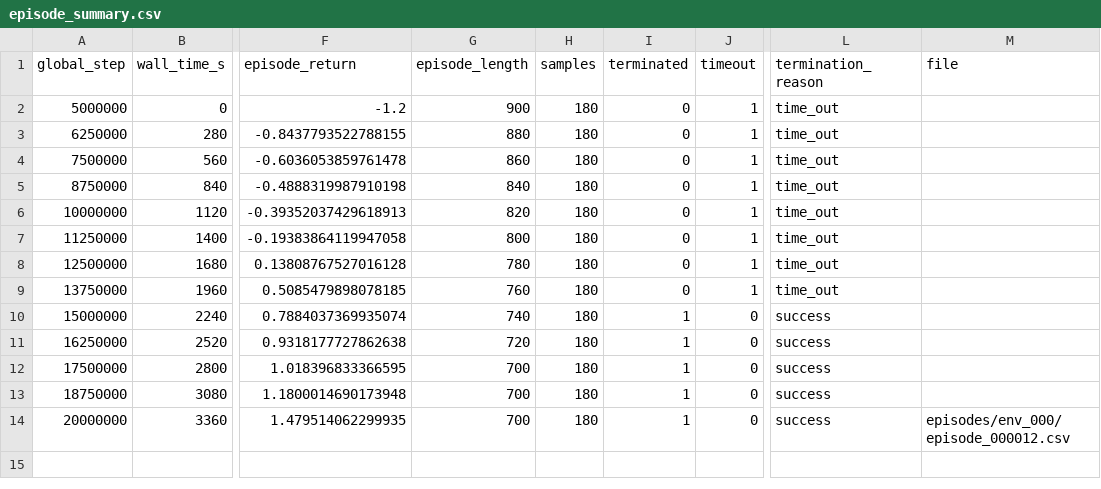
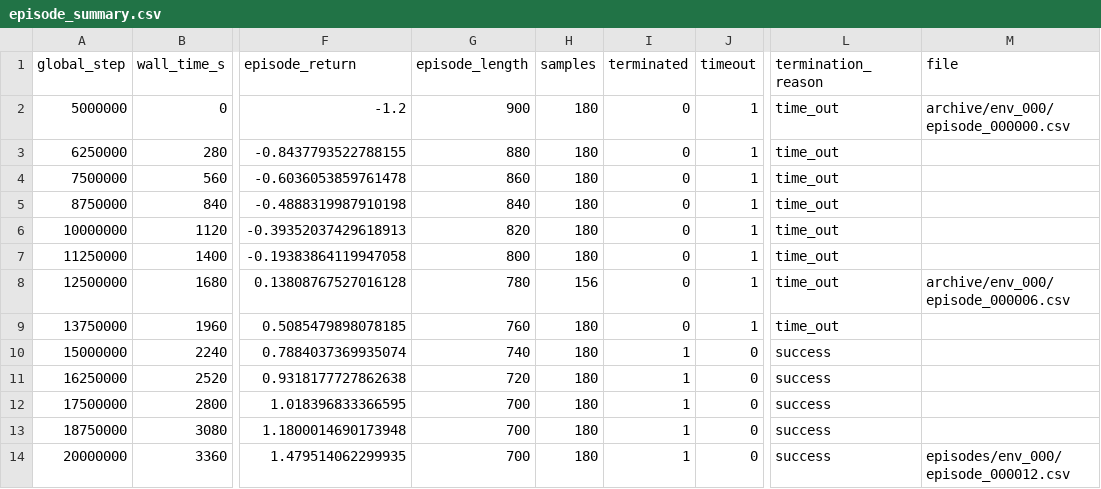
Before and after one commit to Microttus/isaaclab-trace-monitor, a CSV file: example_object_traces/episode_summary.csv, drawn as a sheet; only a part is shown, gaps mark what is left out; the diff names each change by its address in the sheet, - before the commit and + after, or states it on an @@ line.

```diff
--- a/example_object_traces/episode_summary.csv
+++ b/example_object_traces/episode_summary.csv
-M2 (file): (empty)
+M2 (file): archive/env_000/episode_000000.csv
-H8 (samples): 180
+H8 (samples): 156
-M8 (file): (empty)
+M8 (file): archive/env_000/episode_000006.csv
```
Also changed, not shown: 23 other files.
